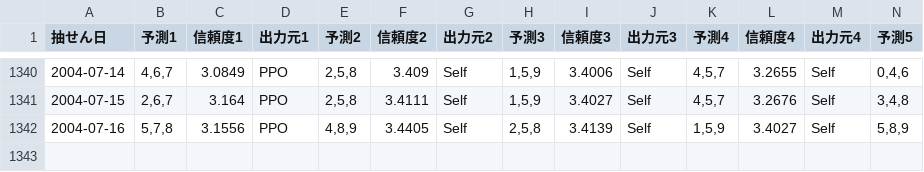
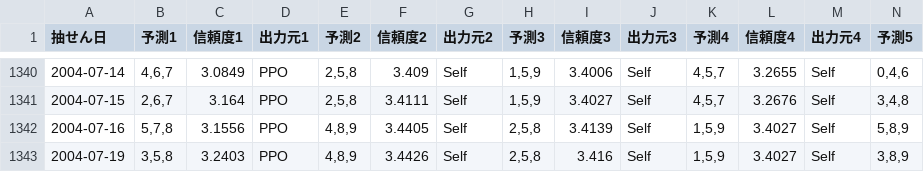
Before and after one commit to Joker7822/num3_v2, a CSV file: Numbers3_predictions.csv, drawn as a sheet; only a part is shown, gaps mark what is left out; rows hold the shown columns only; the diff names each change by its address in the sheet, - before the commit and + after, or states it on an @@ line.

```diff
--- a/Numbers3_predictions.csv
+++ b/Numbers3_predictions.csv
+row 1343: 2004-07-19 | 3,5,8 | 3.2403 | PPO | 4,8,9 | 3.4426 | Self | 2,5,8 | 3.416 | Self | 1,5,9 | 3.4027 | Self | 3,8,9
```
